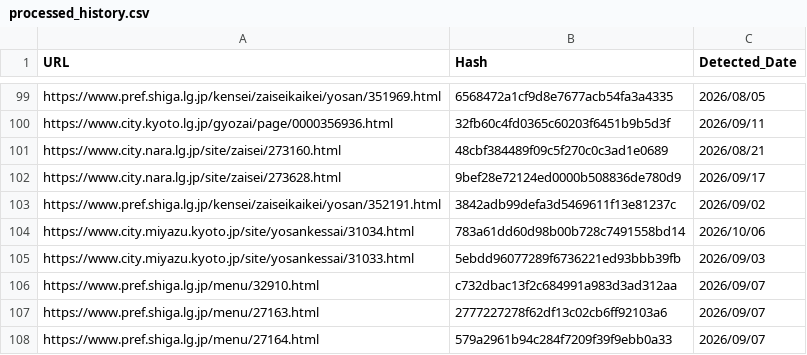
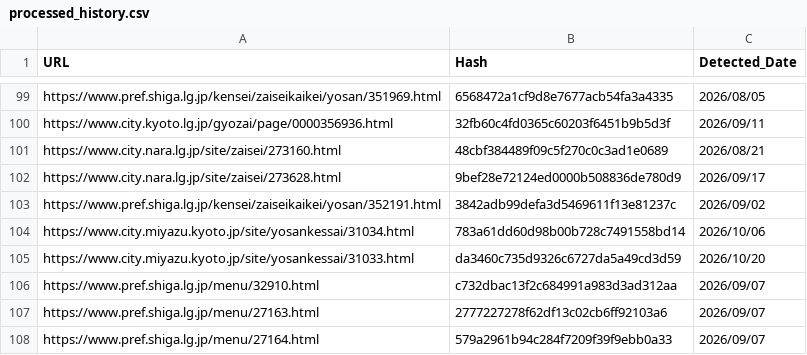
Before and after one commit to 127ytko/kanko-budget, a CSV file: processed_history.csv, drawn as a sheet; only a part is shown, gaps mark what is left out.

```diff
--- a/processed_history.csv
+++ b/processed_history.csv
@@ -104,3 +104,3 @@ https://www.pref.shiga.lg.jp/kensei/zaiseikaikei/yosan/352191.html,3842adb99defa
 https://www.city.miyazu.kyoto.jp/site/yosankessai/31034.html,783a61dd60d98b00b728c7491558bd14,2026/10/06
-https://www.city.miyazu.kyoto.jp/site/yosankessai/31033.html,5ebdd96077289f6736221ed93bbb39fb,2026/09/03
+https://www.city.miyazu.kyoto.jp/site/yosankessai/31033.html,da3460c735d9326c6727da5a49cd3d59,2026/10/20
 https://www.pref.shiga.lg.jp/menu/32910.html,c732dbac13f2c684991a983d3ad312aa,2026/09/07
```
Also changed, not shown: multi_municipality_budget_analysis.csv, 2 other files.
